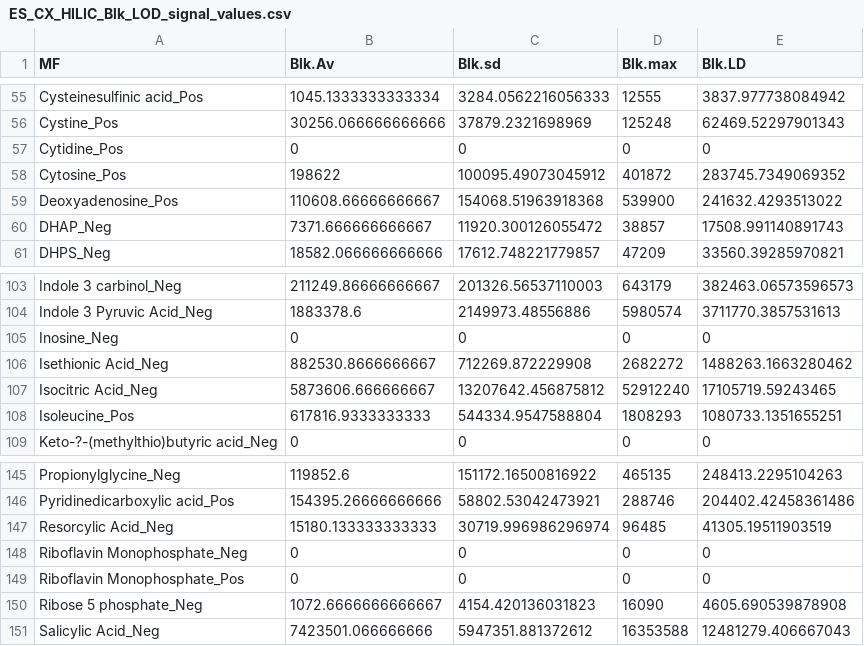
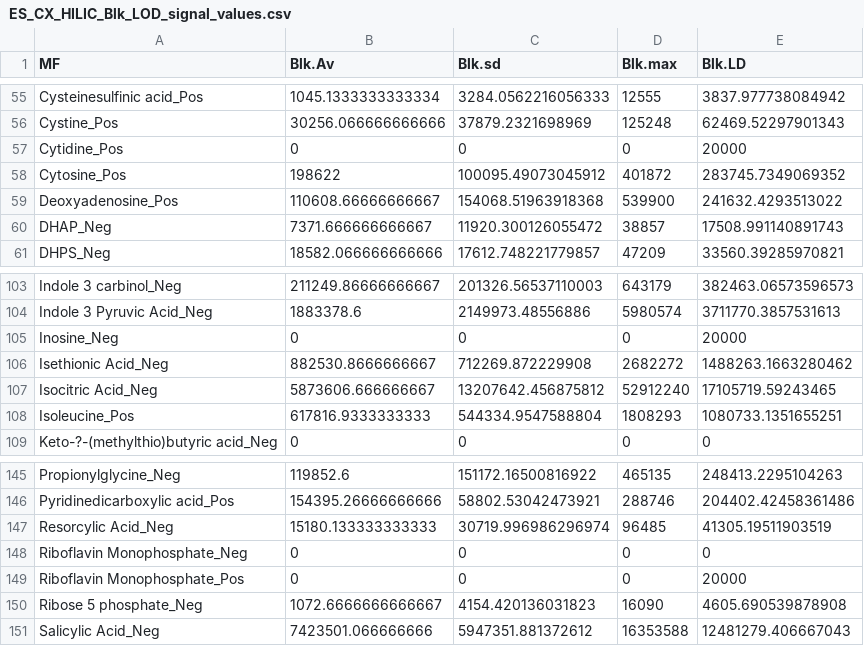
Before and after one commit to jssacks/CX_SPE_Method, a CSV file: Intermediates/Environmental_Samples/ES_CX_HILIC_Blk_LOD_signal_values.csv, drawn as a sheet; only a part is shown, gaps mark what is left out.

```diff
--- a/Intermediates/Environmental_Samples/ES_CX_HILIC_Blk_LOD_signal_values.csv
+++ b/Intermediates/Environmental_Samples/ES_CX_HILIC_Blk_LOD_signal_values.csv
@@ -56,3 +56,3 @@ Cysteinesulfinic acid_Pos,1045.1333333333334,3284.0562216056333,12555,3837.97773
 Cystine_Pos,30256.066666666666,37879.2321698969,125248,62469.52297901343
-Cytidine_Pos,0,0,0,0
+Cytidine_Pos,0,0,0,20000
 Cytosine_Pos,198622,100095.49073045912,401872,283745.7349069352
@@ -104,3 +104,3 @@ Indole 3 carbinol_Neg,211249.86666666667,201326.56537110003,643179,382463.065735
 Indole 3 Pyruvic Acid_Neg,1883378.6,2149973.48556886,5980574,3711770.3857531613
-Inosine_Neg,0,0,0,0
+Inosine_Neg,0,0,0,20000
 Isethionic Acid_Neg,882530.8666666667,712269.872229908,2682272,1488263.1663280462
@@ -148,3 +148,3 @@ Resorcylic Acid_Neg,15180.133333333333,30719.996986296974,96485,41305.1951190351
 Riboflavin Monophosphate_Neg,0,0,0,0
-Riboflavin Monophosphate_Pos,0,0,0,0
+Riboflavin Monophosphate_Pos,0,0,0,20000
 Ribose 5 phosphate_Neg,1072.6666666666667,4154.420136031823,16090,4605.690539878908
```
Also changed, not shown: Intermediates/Environmental_Samples/ES_CatEx_HILIC_BMISed_BlkQCed_dat.csv, 14 other files.
